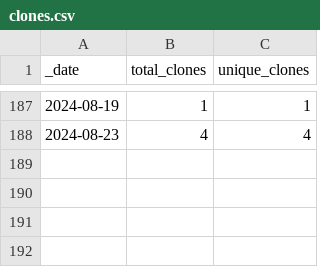
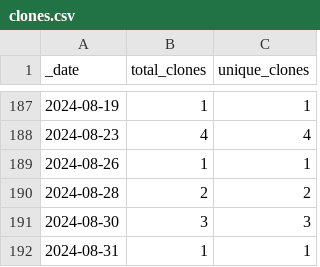
Before and after one commit to roberts-farm-of-ideas/7, a CSV file: traffic/clones.csv, drawn as a sheet; only a part is shown, gaps mark what is left out; the diff names each change by its address in the sheet, - before the commit and + after, or states it on an @@ line.

Commit message:
GitHub traffic

```diff
--- a/traffic/clones.csv
+++ b/traffic/clones.csv
+row 189: 2024-08-26 | 1 | 1
+row 190: 2024-08-28 | 2 | 2
+row 191: 2024-08-30 | 3 | 3
+row 192: 2024-08-31 | 1 | 1
```
Also changed, not shown: 1 other file.
